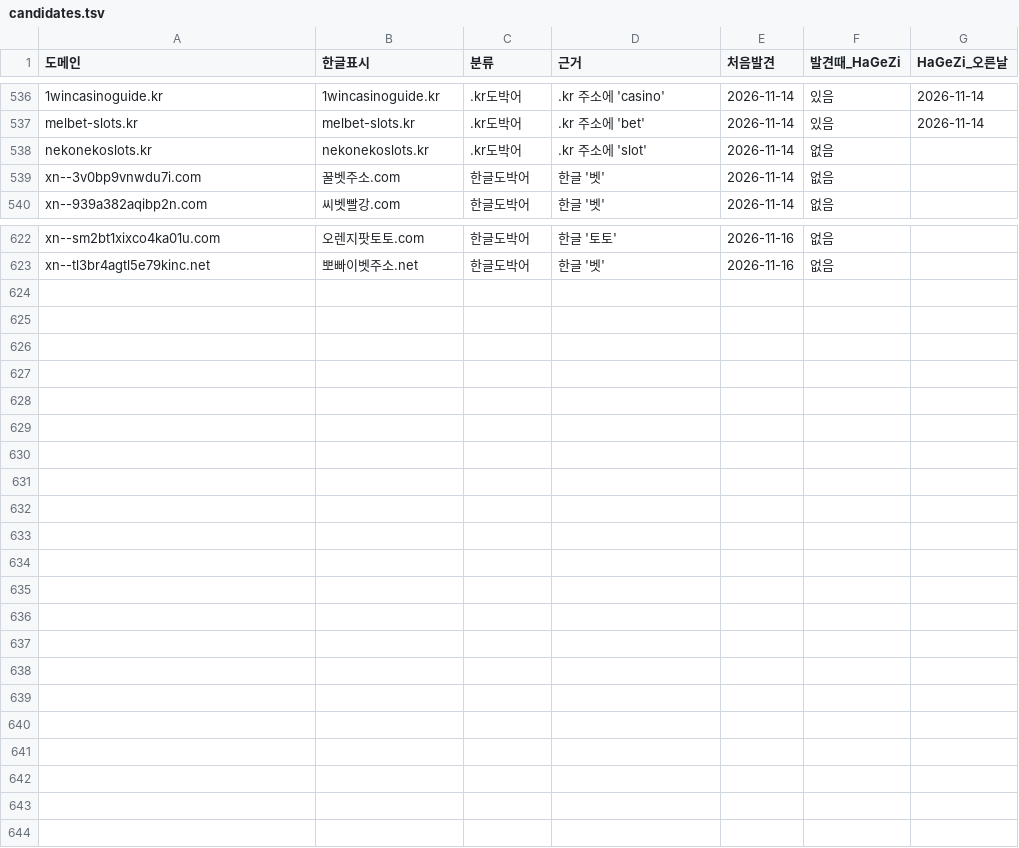
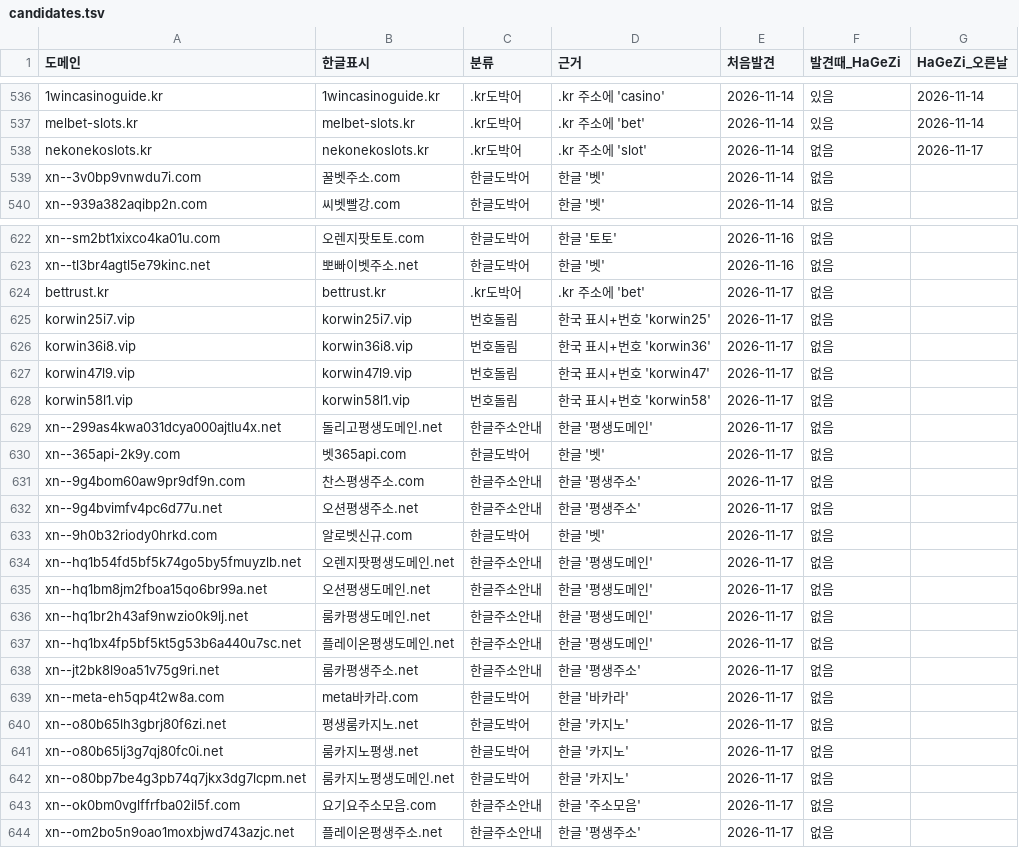
Before and after one commit to gOmgOmKing/family-shield, a TSV file: collector/candidates.tsv, drawn as a sheet; only a part is shown, gaps mark what is left out; the diff names each change by its address in the sheet, - before the commit and + after, or states it on an @@ line.

```diff
--- a/collector/candidates.tsv
+++ b/collector/candidates.tsv
-G538 (HaGeZi_오른날): (empty)
+G538 (HaGeZi_오른날): 2026-11-17
+row 624: bettrust.kr | bettrust.kr | .kr도박어 | .kr 주소에 'bet' | 2026-11-17 | 없음
+row 625: korwin25i7.vip | korwin25i7.vip | 번호돌림 | 한국 표시+번호 'korwin25' | 2026-11-17 | 없음
+row 626: korwin36i8.vip | korwin36i8.vip | 번호돌림 | 한국 표시+번호 'korwin36' | 2026-11-17 | 없음
+row 627: korwin47l9.vip | korwin47l9.vip | 번호돌림 | 한국 표시+번호 'korwin47' | 2026-11-17 | 없음
+row 628: korwin58l1.vip | korwin58l1.vip | 번호돌림 | 한국 표시+번호 'korwin58' | 2026-11-17 | 없음
+row 629: xn--299as4kwa031dcya000ajtlu4x.net | 돌리고평생도메인.net | 한글주소안내 | 한글 '평생도메인' | 2026-11-17 | 없음
+row 630: xn--365api-2k9y.com | 벳365api.com | 한글도박어 | 한글 '벳' | 2026-11-17 | 없음
+row 631: xn--9g4bom60aw9pr9df9n.com | 찬스평생주소.com | 한글주소안내 | 한글 '평생주소' | 2026-11-17 | 없음
+row 632: xn--9g4bvimfv4pc6d77u.net | 오션평생주소.net | 한글주소안내 | 한글 '평생주소' | 2026-11-17 | 없음
+row 633: xn--9h0b32riody0hrkd.com | 알로벳신규.com | 한글도박어 | 한글 '벳' | 2026-11-17 | 없음
+row 634: xn--hq1b54fd5bf5k74go5by5fmuyzlb.net | 오렌지팟평생도메인.net | 한글주소안내 | 한글 '평생도메인' | 2026-11-17 | 없음
+row 635: xn--hq1bm8jm2fboa15qo6br99a.net | 오션평생도메인.net | 한글주소안내 | 한글 '평생도메인' | 2026-11-17 | 없음
+row 636: xn--hq1br2h43af9nwzio0k9lj.net | 룸카평생도메인.net | 한글주소안내 | 한글 '평생도메인' | 2026-11-17 | 없음
+row 637: xn--hq1bx4fp5bf5kt5g53b6a440u7sc.net | 플레이온평생도메인.net | 한글주소안내 | 한글 '평생도메인' | 2026-11-17 | 없음
+row 638: xn--jt2bk8l9oa51v75g9ri.net | 룸카평생주소.net | 한글주소안내 | 한글 '평생주소' | 2026-11-17 | 없음
+row 639: xn--meta-eh5qp4t2w8a.com | meta바카라.com | 한글도박어 | 한글 '바카라' | 2026-11-17 | 없음
+row 640: xn--o80b65lh3gbrj80f6zi.net | 평생룸카지노.net | 한글도박어 | 한글 '카지노' | 2026-11-17 | 없음
+row 641: xn--o80b65lj3g7qj80fc0i.net | 룸카지노평생.net | 한글도박어 | 한글 '카지노' | 2026-11-17 | 없음
+row 642: xn--o80bp7be4g3pb74q7jkx3dg7lcpm.net | 룸카지노평생도메인.net | 한글도박어 | 한글 '카지노' | 2026-11-17 | 없음
+row 643: xn--ok0bm0vglffrfba02il5f.com | 요기요주소모음.com | 한글주소안내 | 한글 '주소모음' | 2026-11-17 | 없음
+row 644: xn--om2bo5n9oao1moxbjwd743azjc.net | 플레이온평생주소.net | 한글주소안내 | 한글 '평생주소' | 2026-11-17 | 없음
```
Also changed, not shown: collector/daily.tsv, 3 other files.
